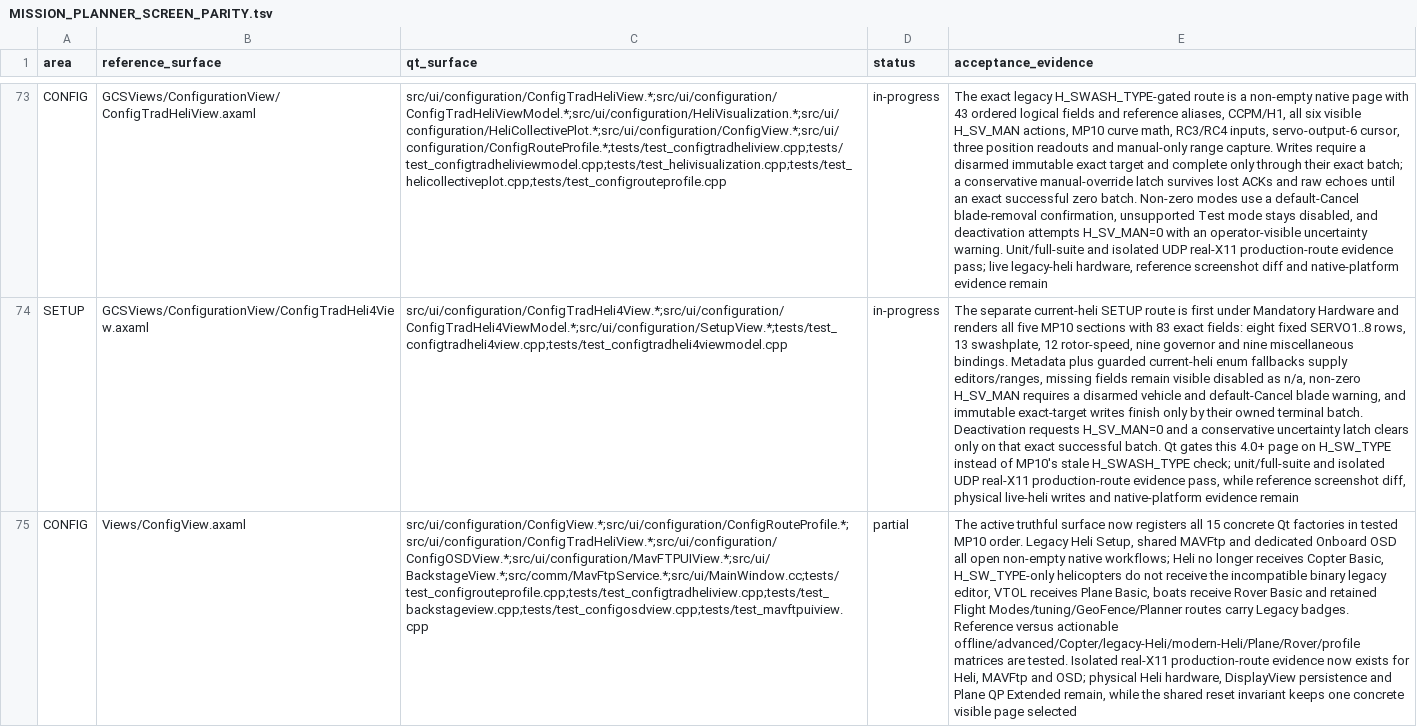
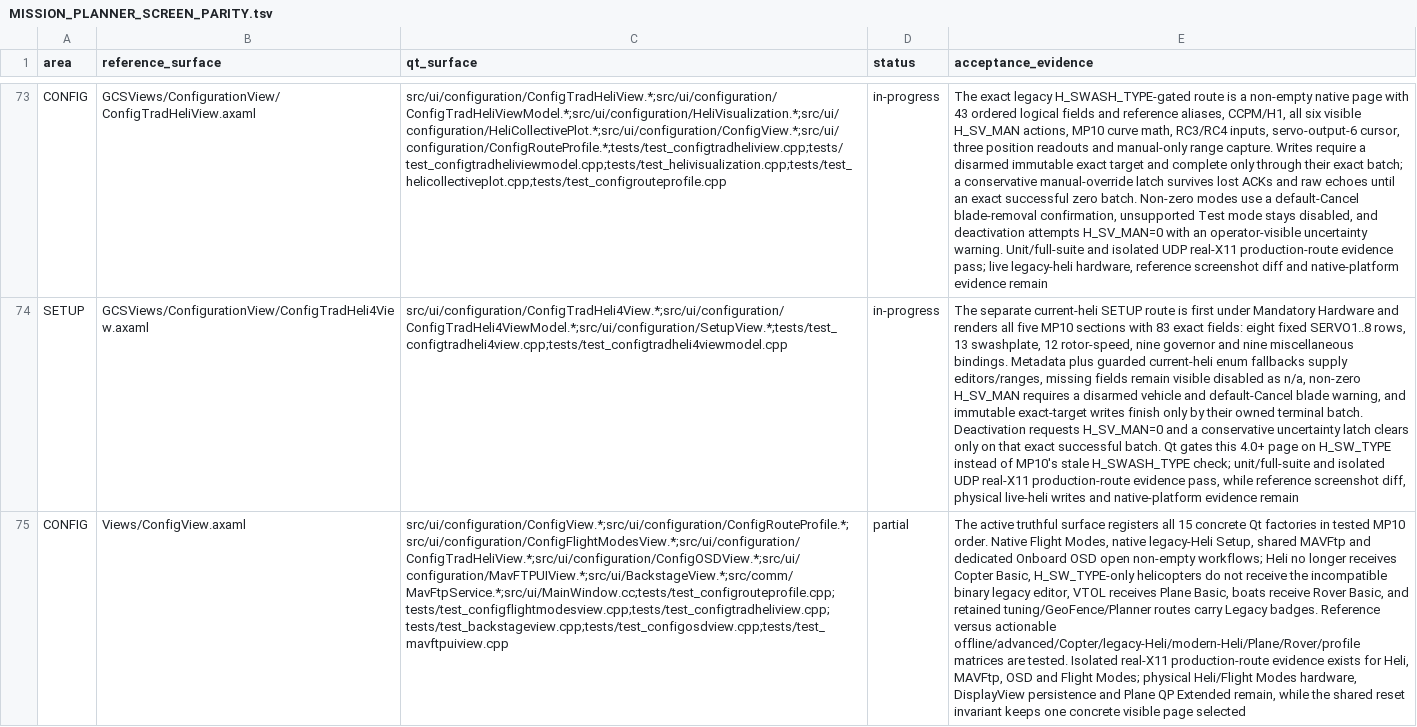
Before and after one commit to Rouniy/apm_planner, a TSV file: docs/porting/MISSION_PLANNER_SCREEN_PARITY.tsv, drawn as a sheet; only a part is shown, gaps mark what is left out; the diff covers the shown part only; the diff names each change by its address in the sheet, - before the commit and + after, or states it on an @@ line.

Commit message:
feat: port native flight modes settings

```diff
--- a/docs/porting/MISSION_PLANNER_SCREEN_PARITY.tsv
+++ b/docs/porting/MISSION_PLANNER_SCREEN_PARITY.tsv
-C75 (qt_surface): src/ui/configuration/ConfigView.*;src/ui/configuration/ConfigRouteProfile.*;src/ui/configuration/ConfigTradHeliView.*;src/ui/configuration/ConfigOSDView.*;src/ui/configuration/MavFTPUIView.*;src/ui/BackstageView.*;src/comm/MavFtpService.*;src/ui/MainWindow.cc;tests/test_configrouteprofile.cpp;tests/test_configtradheliview.cpp;tests/test_backstageview.cpp;tests/test_configosdview.cpp;tests/test_mavftpuiview.cpp
+C75 (qt_surface): src/ui/configuration/ConfigView.*;src/ui/configuration/ConfigRouteProfile.*;src/ui/configuration/ConfigFlightModesView.*;src/ui/configuration/ConfigTradHeliView.*;src/ui/configuration/ConfigOSDView.*;src/ui/configuration/MavFTPUIView.*;src/ui/BackstageView.*;src/comm/MavFtpService.*;src/ui/MainWindow.cc;tests/test_configrouteprofile.cpp;tests/test_configflightmodesview.cpp;tests/test_configtradheliview.cpp;tests/test_backstageview.cpp;tests/test_configosdview.cpp;tests/test_mavftpuiview.cpp
-E75 (acceptance_evidence): …truthful surface now registers all 15 concrete Qt factories in tested MP10 order. Legacy Heli Setup, shared MAVFtp and dedicated Onboard OSD all open non-empty native workflows; Heli no longer receives Copter Basic, H_SW_TYPE-only helicopters do not receive the incompatible binary legacy editor, VTOL receives Plane Basic, boats receive Rover Basic and retained Flight Modes/tuning/GeoFence/Planner routes carry Legacy badges. Reference versus actionable offline/advanced/Copter/legacy-Heli/modern-Heli/Plane/Rover/profile matrices are tested. Isolated real-X11 production-route evidence now exists for Heli, MAVFtp and OSD; physical Heli hardware, DisplayView…
+E75 (acceptance_evidence): …truthful surface registers all 15 concrete Qt factories in tested MP10 order. Native Flight Modes, native legacy-Heli Setup, shared MAVFtp and dedicated Onboard OSD open non-empty workflows; Heli no longer receives Copter Basic, H_SW_TYPE-only helicopters do not receive the incompatible binary legacy editor, VTOL receives Plane Basic, boats receive Rover Basic, and retained tuning/GeoFence/Planner routes carry Legacy badges. Reference versus actionable offline/advanced/Copter/legacy-Heli/modern-Heli/Plane/Rover/profile matrices are tested. Isolated real-X11 production-route evidence exists for Heli, MAVFtp, OSD and Flight Modes; physical Heli/Flight Modes hardware, DisplayView…
```
Also changed, not shown: 6 edited cells elsewhere in this file, docs/porting/PORTING_DEVIATIONS.tsv, 20 other files.
